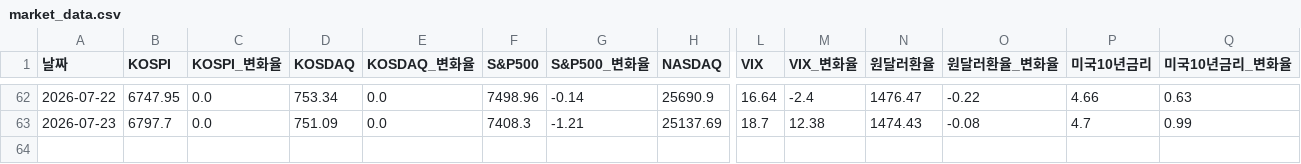
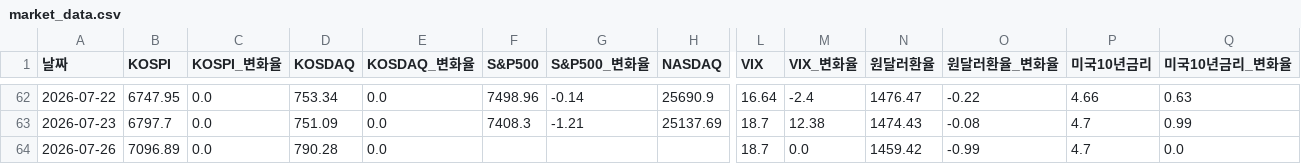
Before and after one commit to nararayoll/market-dashboard, a CSV file: market_data.csv, drawn as a sheet; only a part is shown, gaps mark what is left out; rows hold the shown columns only; the diff names each change by its address in the sheet, - before the commit and + after, or states it on an @@ line.

```diff
--- a/market_data.csv
+++ b/market_data.csv
+row 64: 2026-07-26 | 7096.89 | 0.0 | 790.28 | 0.0 |  |  |  | 18.7 | 0.0 | 1459.42 | -0.99 | 4.7 | 0.0
```
Also changed, not shown: 2 other files.
